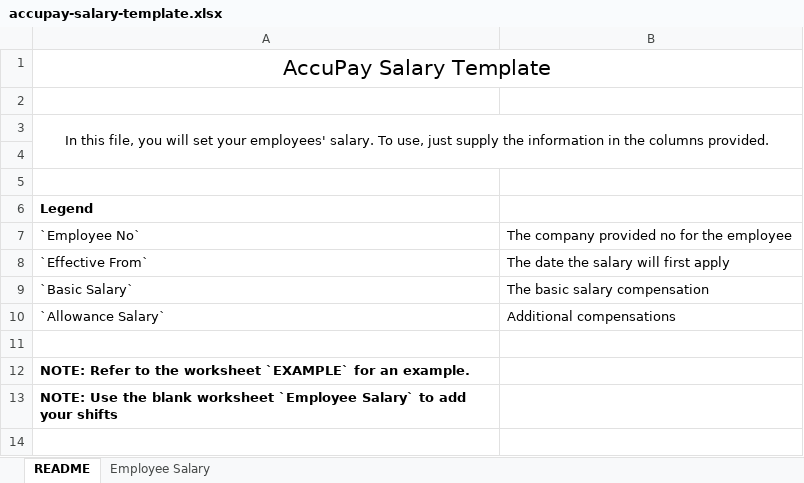
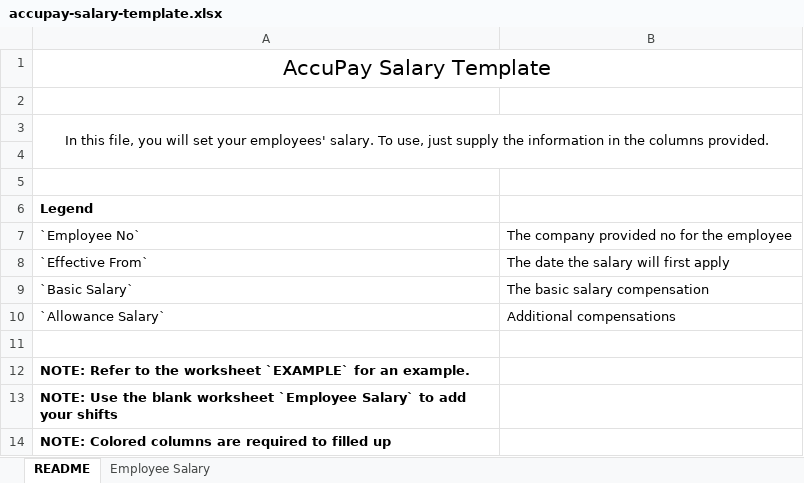
Before and after one commit to lbg-globagility/accupay, an Excel workbook: AccuPay.Web/ImportTemplates/accupay-salary-template.xlsx, sheet README, drawn as a sheet; values as stored, in another font and other column widths than the file's, no borders; the diff names each change by its address in the sheet, - before the commit and + after, or states it on an @@ line.

```diff
--- a/AccuPay.Web/ImportTemplates/accupay-salary-template.xlsx (sheet README)
+++ b/AccuPay.Web/ImportTemplates/accupay-salary-template.xlsx (sheet README)
+row 14: NOTE: Colored columns are required to filled up
```
Also changed, not shown: sheet Employee Salary, AccuPay.Web/ImportTemplates/accupay-employeelist-template.xlsx, AccuPay.Web/ImportTemplates/accupay-leave-template.xlsx, 6 other files.
